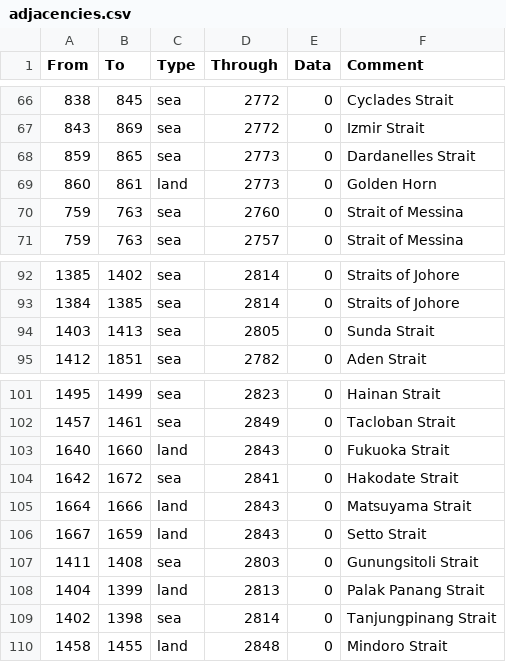
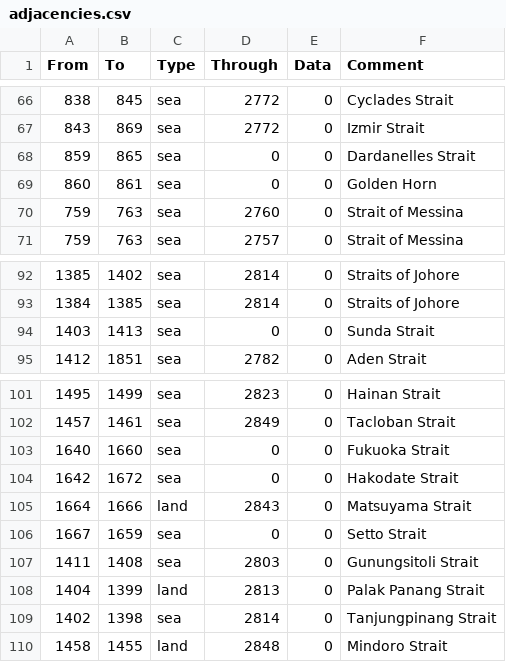
Before and after one commit to reallyboris/CWE_MP, a CSV file: map/adjacencies.csv, drawn as a sheet; only a part is shown, gaps mark what is left out.

```diff
--- a/map/adjacencies.csv
+++ b/map/adjacencies.csv
@@ -67,4 +67,4 @@ From;To;Type;Through;Data;Comment
 843;869;sea;2772;0;Izmir Strait
-859;865;sea;2773;0;Dardanelles Strait
-860;861;land;2773;0;Golden Horn
+859;865;sea;0;0;Dardanelles Strait
+860;861;sea;0;0;Golden Horn
 759;763;sea;2760;0;Strait of Messina
@@ -93,3 +93,3 @@ From;To;Type;Through;Data;Comment
 1384;1385;sea;2814;0;Straits of Johore
-1403;1413;sea;2805;0;Sunda Strait
+1403;1413;sea;0;0;Sunda Strait
 1412;1851;sea;2782;0;Aden Strait
@@ -102,6 +102,6 @@ From;To;Type;Through;Data;Comment
 1457;1461;sea;2849;0;Tacloban Strait
-1640;1660;land;2843;0;Fukuoka Strait
-1642;1672;sea;2841;0;Hakodate Strait
+1640;1660;sea;0;0;Fukuoka Strait
+1642;1672;sea;0;0;Hakodate Strait
 1664;1666;land;2843;0;Matsuyama Strait
-1667;1659;land;2843;0;Setto Strait
+1667;1659;sea;0;0;Setto Strait
 1411;1408;sea;2803;0;Gunungsitoli Strait
```
Also changed, not shown: 14 other files.
